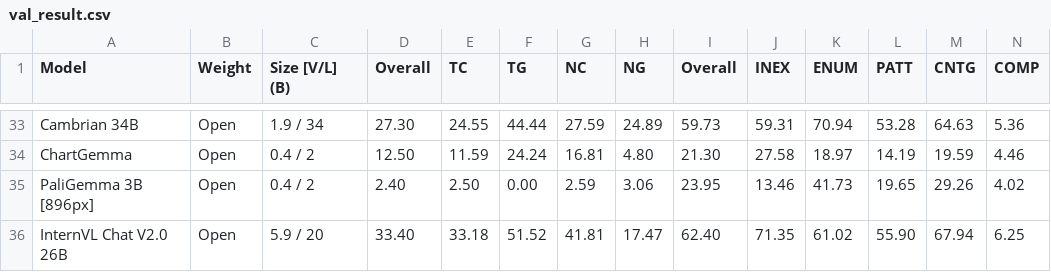
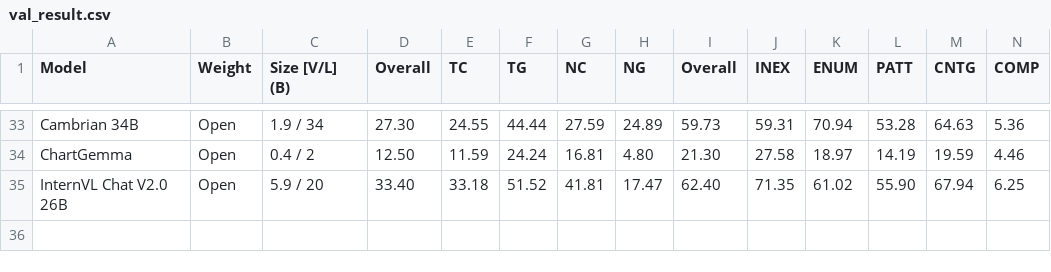
Before and after one commit to charxiv/charxiv.github.io, a CSV file: data/val_result.csv, drawn as a sheet; only a part is shown, gaps mark what is left out; the diff names each change by its address in the sheet, - before the commit and + after, or states it on an @@ line.

Commit message:
remove paligemma (wrong version)

```diff
--- a/data/val_result.csv
+++ b/data/val_result.csv
-row 35: PaliGemma 3B [896px] | Open | 0.4 / 2 | 2.40 | 2.50 | 0.00 | 2.59 | 3.06 | 23.95 | 13.46 | 41.73 | 19.65 | 29.26 | 4.02
```
